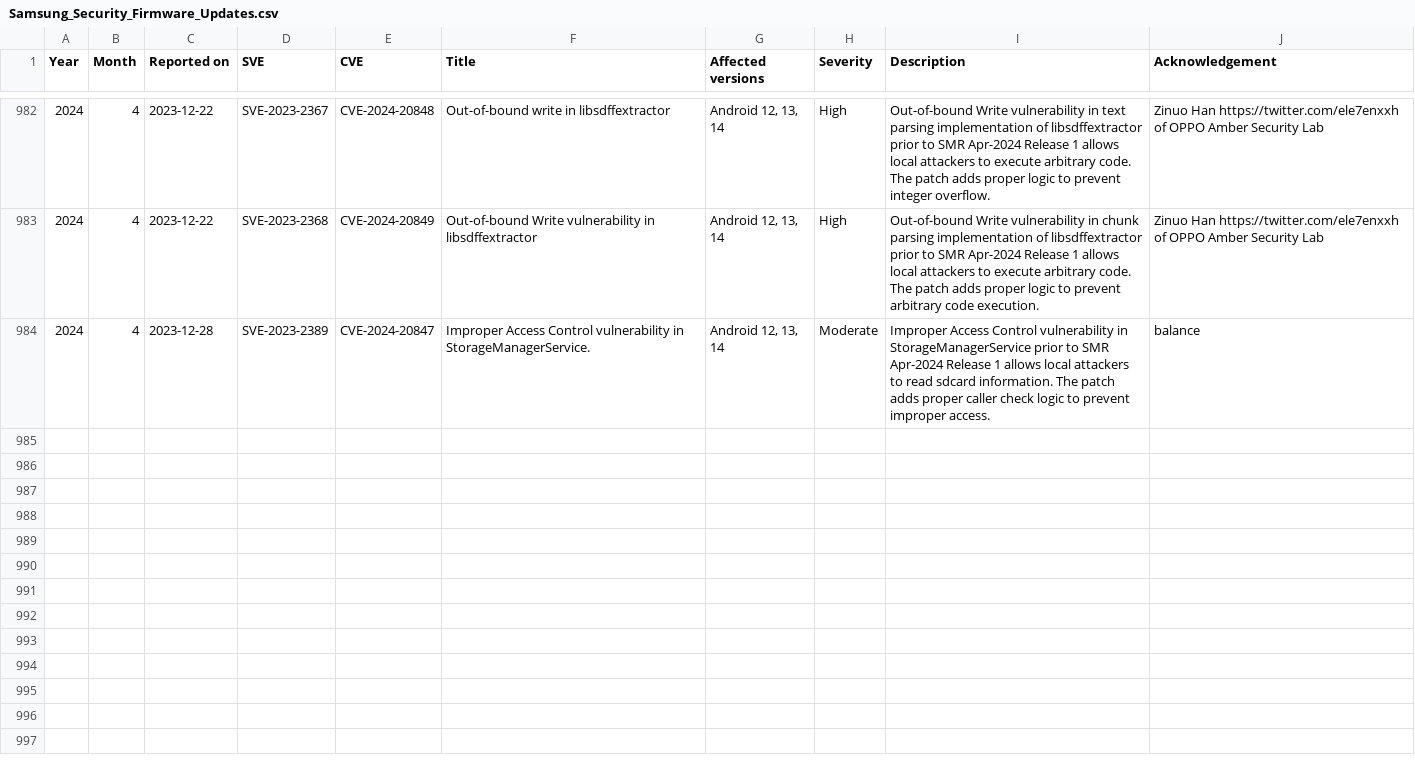
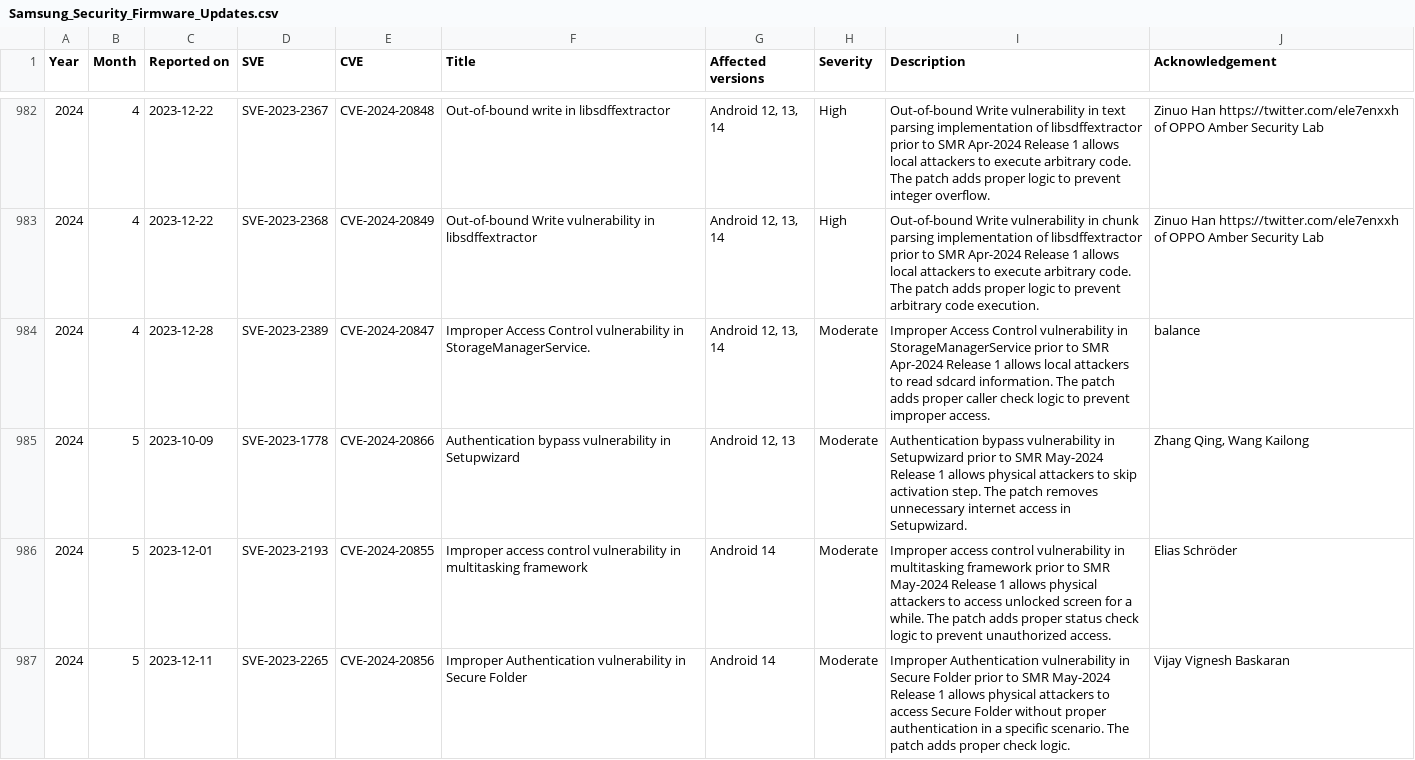
Before and after one commit to NetKingJ/awesome-android-security, a CSV file: Samsung_SVE_DataBase/Samsung_Security_Firmware_Updates.csv, drawn as a sheet; only a part is shown, gaps mark what is left out; the diff covers the shown part only; the diff names each change by its address in the sheet, - before the commit and + after, or states it on an @@ line.

```diff
--- a/Samsung_SVE_DataBase/Samsung_Security_Firmware_Updates.csv
+++ b/Samsung_SVE_DataBase/Samsung_Security_Firmware_Updates.csv
+row 985: 2024 | 5 | 2023-10-09 | SVE-2023-1778 | CVE-2024-20866 | Authentication bypass vulnerability in Setupwizard | Android 12, 13 | Moderate | Authentication bypass vulnerability in Setupwizard prior to SMR May-2024 Release 1 allows physical attackers to skip activation step. The patch removes unnecessary internet access in Setupwizard. | Zhang Qing, Wang Kailong
+row 986: 2024 | 5 | 2023-12-01 | SVE-2023-2193 | CVE-2024-20855 | Improper access control vulnerability in multitasking framework | Android 14 | Moderate | Improper access control vulnerability in multitasking framework prior to SMR May-2024 Release 1 allows physical attackers to access unlocked screen for a while. The patch adds proper status check logic to prevent unauthorized access. | Elias Schröder
+row 987: 2024 | 5 | 2023-12-11 | SVE-2023-2265 | CVE-2024-20856 | Improper Authentication vulnerability in Secure Folder | Android 14 | Moderate | Improper Authentication vulnerability in Secure Folder prior to SMR May-2024 Release 1 allows physical attackers to access Secure Folder without proper authentication in a specific scenario. The patch adds proper check logic. | Vijay Vignesh Baskaran
```
Also changed, not shown: 9 added rows elsewhere in this file, Samsung_SVE_DataBase/Samsung_Security_Other_Updates.csv.
